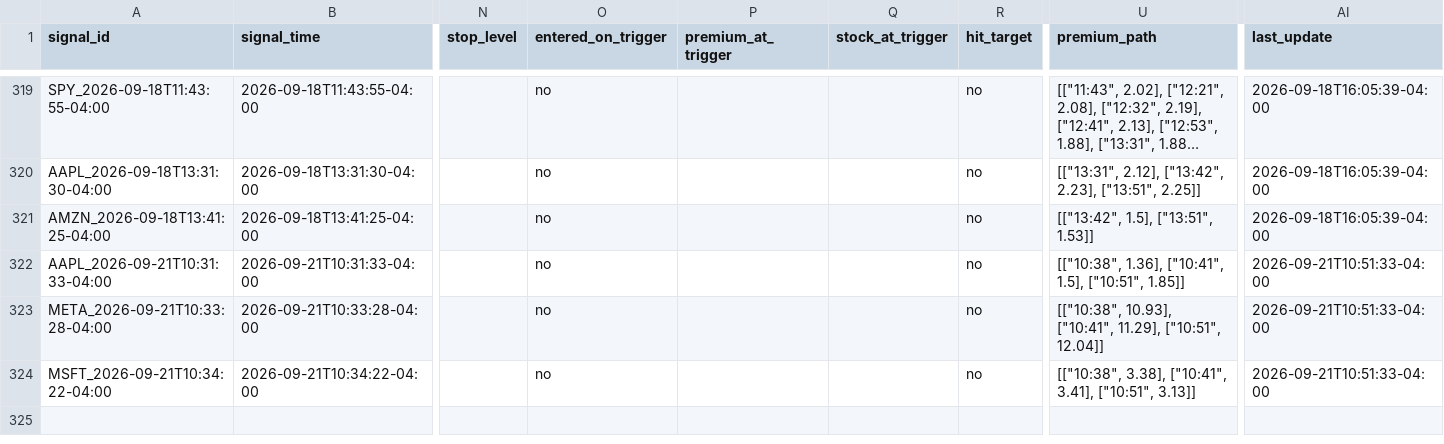
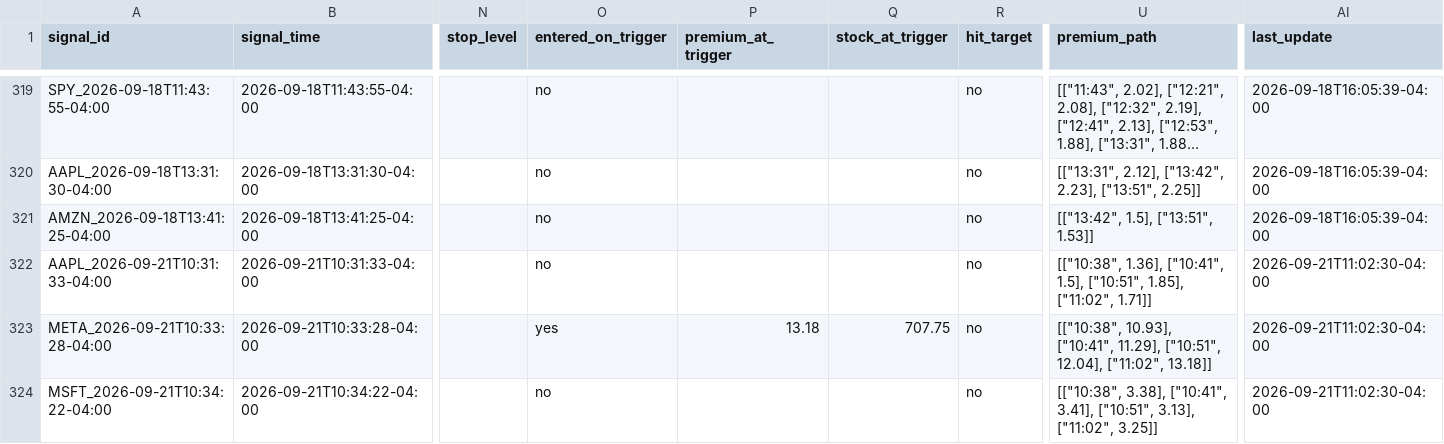
Before and after one commit to xel0irg/stock-ai-bot, a CSV file: backtest/paper_trades.csv, drawn as a sheet; only a part is shown, gaps mark what is left out; long unchanged cells end in …; the diff names each change by its address in the sheet, - before the commit and + after, or states it on an @@ line.

```diff
--- a/backtest/paper_trades.csv
+++ b/backtest/paper_trades.csv
-U322 (premium_path): …1.5], ["10:51", 1.85]]
+U322 (premium_path): …1.5], ["10:51", 1.85], ["11:02", 1.71]]
-AI322:AI324 (last_update): 2026-09-21T10:51:33-04:00
+AI322:AI324 (last_update): 2026-09-21T11:02:30-04:00
-O323 (entered_on_trigger): no
+O323 (entered_on_trigger): yes
-P323 (premium_at_trigger): (empty)
+P323 (premium_at_trigger): 13.18
-Q323 (stock_at_trigger): (empty)
+Q323 (stock_at_trigger): 707.75
-U323 (premium_path): …11.29], ["10:51", 12.04]]
+U323 (premium_path): …11.29], ["10:51", 12.04], ["11:02", 13.18]]
-U324 (premium_path): …3.41], ["10:51", 3.13]]
+U324 (premium_path): …3.41], ["10:51", 3.13], ["11:02", 3.25]]
```
Also changed, not shown: backtest/signals_log.csv, 1 other file.
